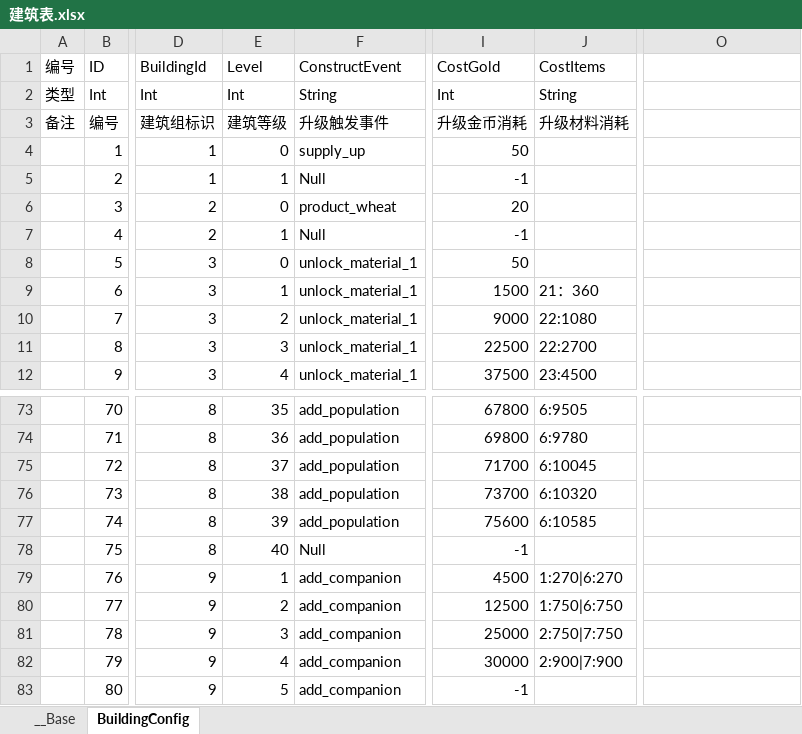
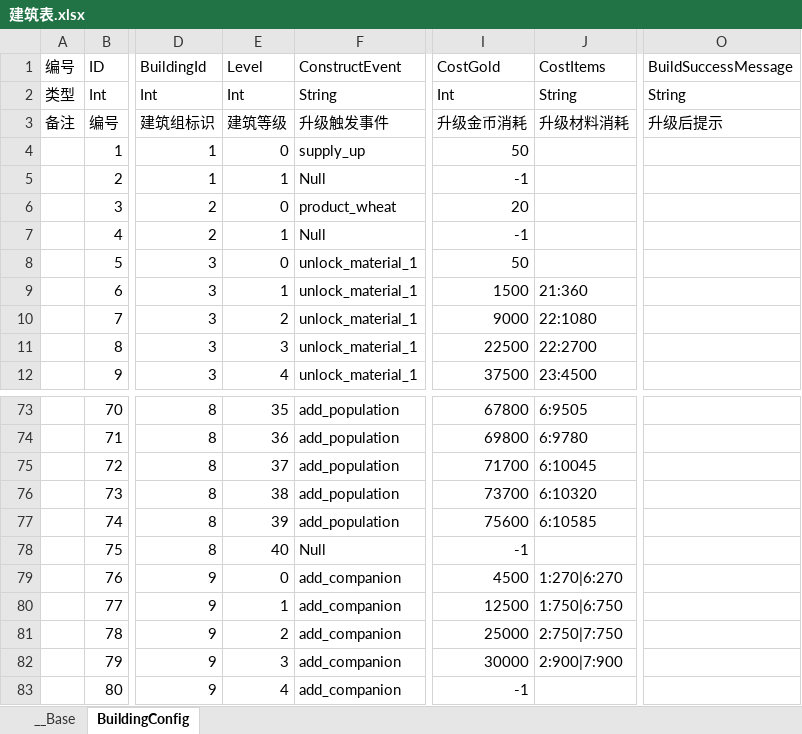
Before and after one commit to 517752548/workdir, an Excel workbook: ExcelConfig/建筑表.xlsx, sheet BuildingConfig, drawn as a sheet; only a part is shown, gaps mark what is left out; values as stored, in another font and other column widths than the file's, no borders; the diff names each change by its address in the sheet, - before the commit and + after, or states it on an @@ line.

```diff
--- a/ExcelConfig/建筑表.xlsx (sheet BuildingConfig)
+++ b/ExcelConfig/建筑表.xlsx (sheet BuildingConfig)
-O1: (empty)
+O1: BuildSuccessMessage
-O2 (BuildSuccessMessage): (empty)
+O2 (BuildSuccessMessage): String
-O3 (BuildSuccessMessage): (empty)
+O3 (BuildSuccessMessage): 升级后提示
-J9 (CostItems): 21：360
+J9 (CostItems): 21:360
-E79 (Level): 1
+E79 (Level): 0
-E80 (Level): 2
+E80 (Level): 1
-E81 (Level): 3
+E81 (Level): 2
-E82 (Level): 4
+E82 (Level): 3
-E83 (Level): 5
+E83 (Level): 4
```
Also changed, not shown: ExcelConfig/制作模板表.xlsx, ExcelConfig/常量表.xlsx, 41 other files.
